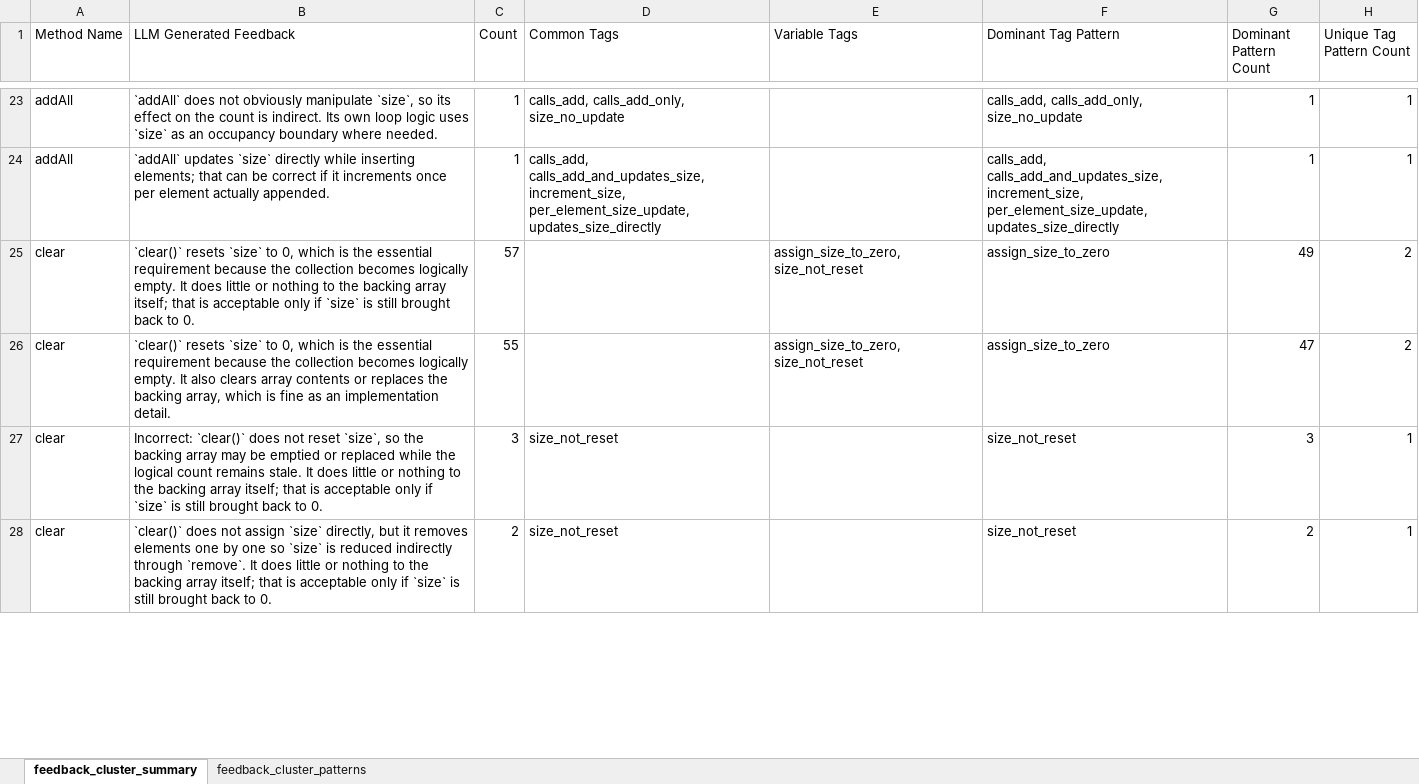
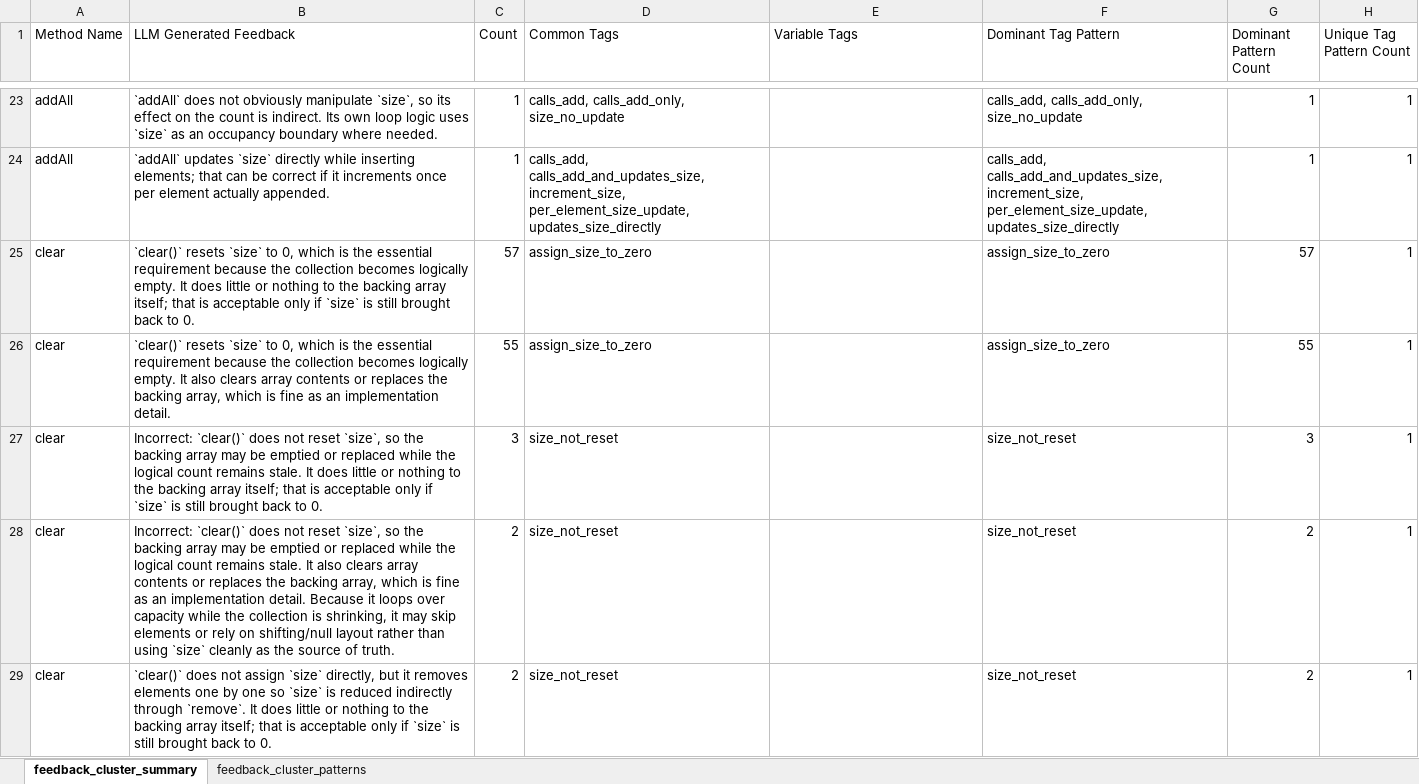
Before and after one commit to khalidmihlar/ast-project, an Excel workbook: feedback_cluster_view_for_google_sheets.xlsx, sheet feedback_cluster_summary, drawn as a sheet; only a part is shown, gaps mark what is left out; values as stored, in another font and other column widths than the file's, no borders; the diff covers the shown part only; the diff names each change by its address in the sheet, - before the commit and + after, or states it on an @@ line.

Commit message:
Updated all future sheets and such with the this.size patch

```diff
--- a/feedback_cluster_view_for_google_sheets.xlsx (sheet feedback_cluster_summary)
+++ b/feedback_cluster_view_for_google_sheets.xlsx (sheet feedback_cluster_summary)
-D25:D26 (Common Tags): (empty)
+D25:D26 (Common Tags): assign_size_to_zero
-E25:E26 (Variable Tags): assign_size_to_zero, size_not_reset
+E25:E26 (Variable Tags): (empty)
-G25 (Dominant Pattern Count): 49
+G25 (Dominant Pattern Count): 57
-H25:H26 (Unique Tag Pattern Count): 2
+H25:H26 (Unique Tag Pattern Count): 1
-G26 (Dominant Pattern Count): 47
+G26 (Dominant Pattern Count): 55
+row 28: clear | Incorrect: `clear()` does not reset `size`, so the backing array may be emptied or replaced while the logical count remains stale. It also clears array contents or replaces the backing array, which is fine as an implementation detail. Because it loops over capacity while the collection is shrinking, it may skip elements or rely on shifting/null layout rather than using `size` cleanly as the source of truth. | 2 | size_not_reset |  | size_not_reset | 2 | 1
```
Also changed, not shown: 5 added rows, 6 removed rows and 70 edited cells elsewhere in this sheet, sheet feedback_cluster_patterns, 4 other files.
